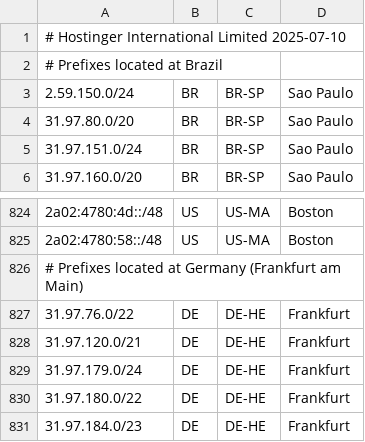
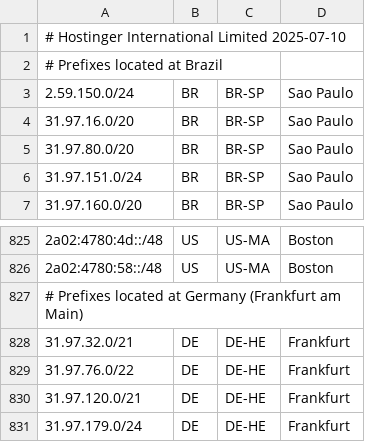
Before and after one commit to hostinger/geofeed, a CSV file: geofeed.csv, drawn as a sheet; only a part is shown, gaps mark what is left out; the shorter side is filled out with more unchanged rows.

Commit message:
Update geofeed.csv

```diff
--- a/geofeed.csv
+++ b/geofeed.csv
@@ -3,2 +3,3 @@
 2.59.150.0/24,BR,BR-SP,Sao Paulo,
+31.97.16.0/20,BR,BR-SP,Sao Paulo,
 31.97.80.0/20,BR,BR-SP,Sao Paulo,
@@ -826,2 +827,3 @@
 # Prefixes located at Germany (Frankfurt am Main),,,,
+31.97.32.0/21,DE,DE-HE,Frankfurt,
 31.97.76.0/22,DE,DE-HE,Frankfurt,
```
